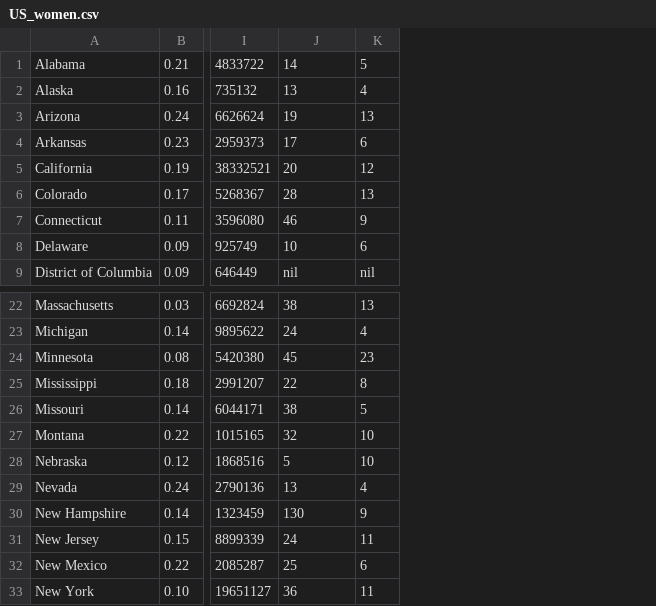
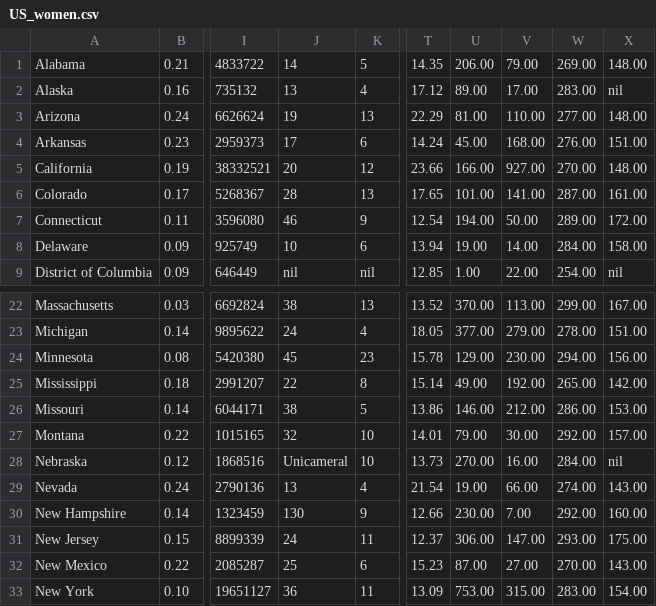
Before and after one commit to julianorinyol/give-a-shit-map, a CSV file: db/data/US_women.csv, drawn as a sheet; only a part is shown, gaps mark what is left out; the diff names each change by its address in the sheet, - before the commit and + after, or states it on an @@ line.

```diff
--- a/db/data/US_women.csv
+++ b/db/data/US_women.csv
+column T, rows 1-9: 14.35 | 17.12 | 22.29 | 14.24 | 23.66 | 17.65 | 12.54 | 13.94 | 12.85; rows 22-33: 13.52 | 18.05 | 15.78 | 15.14 | 13.86 | 14.01 | 13.73 | 21.54 | 12.66 | 12.37 | 15.23 | 13.09
+column U, rows 1-9: 206.00 | 89.00 | 81.00 | 45.00 | 166.00 | 101.00 | 194.00 | 19.00 | 1.00; rows 22-33: 370.00 | 377.00 | 129.00 | 49.00 | 146.00 | 79.00 | 270.00 | 19.00 | 230.00 | 306.00 | 87.00 | 753.00
+column V, rows 1-9: 79.00 | 17.00 | 110.00 | 168.00 | 927.00 | 141.00 | 50.00 | 14.00 | 22.00; rows 22-33: 113.00 | 279.00 | 230.00 | 192.00 | 212.00 | 30.00 | 16.00 | 66.00 | 7.00 | 147.00 | 27.00 | 315.00
+column W, rows 1-9: 269.00 | 283.00 | 277.00 | 276.00 | 270.00 | 287.00 | 289.00 | 284.00 | 254.00; rows 22-33: 299.00 | 278.00 | 294.00 | 265.00 | 286.00 | 292.00 | 284.00 | 274.00 | 292.00 | 293.00 | 270.00 | 283.00
+column X, rows 1-9: 148.00 | nil | 148.00 | 151.00 | 148.00 | 161.00 | 172.00 | 158.00 | nil; rows 22-33: 167.00 | 151.00 | 156.00 | 142.00 | 153.00 | 157.00 | nil | 143.00 | 160.00 | 175.00 | 143.00 | 154.00
-J28: 5
+J28: Unicameral
```
Also changed, not shown: 4 other files.
